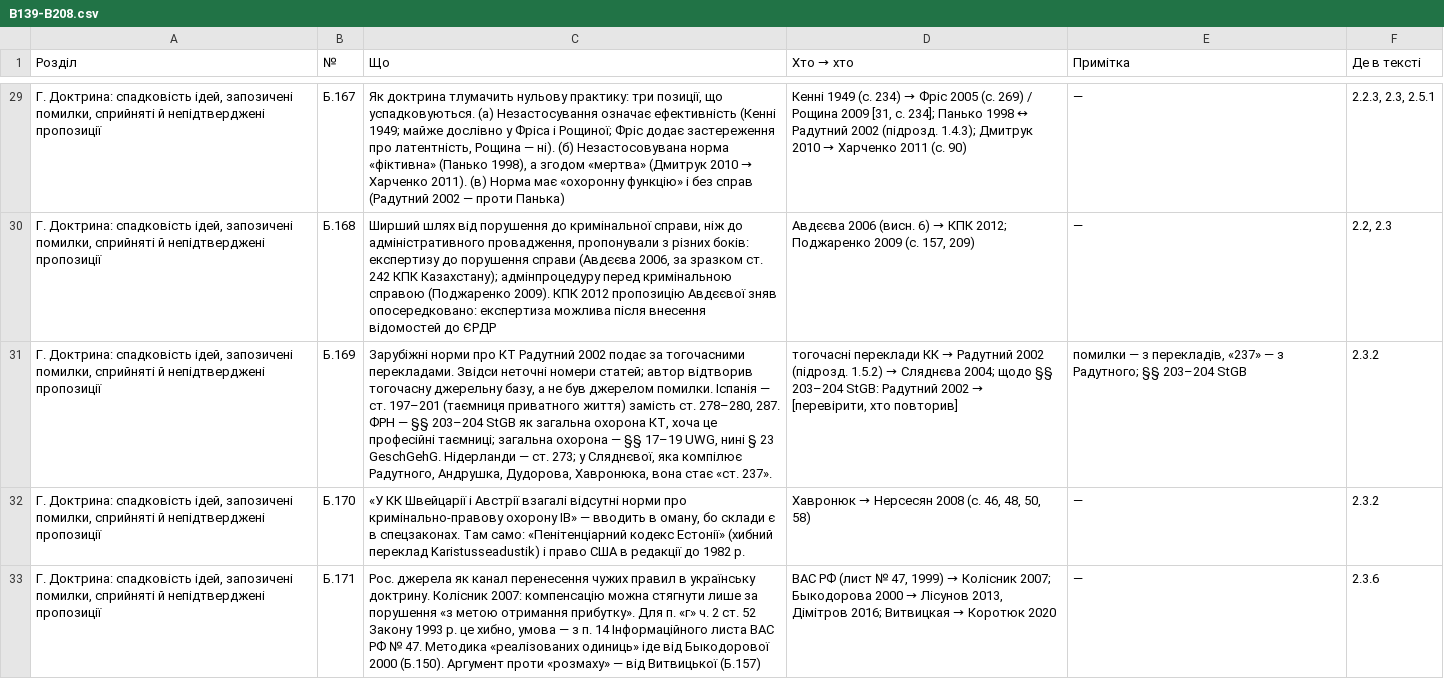
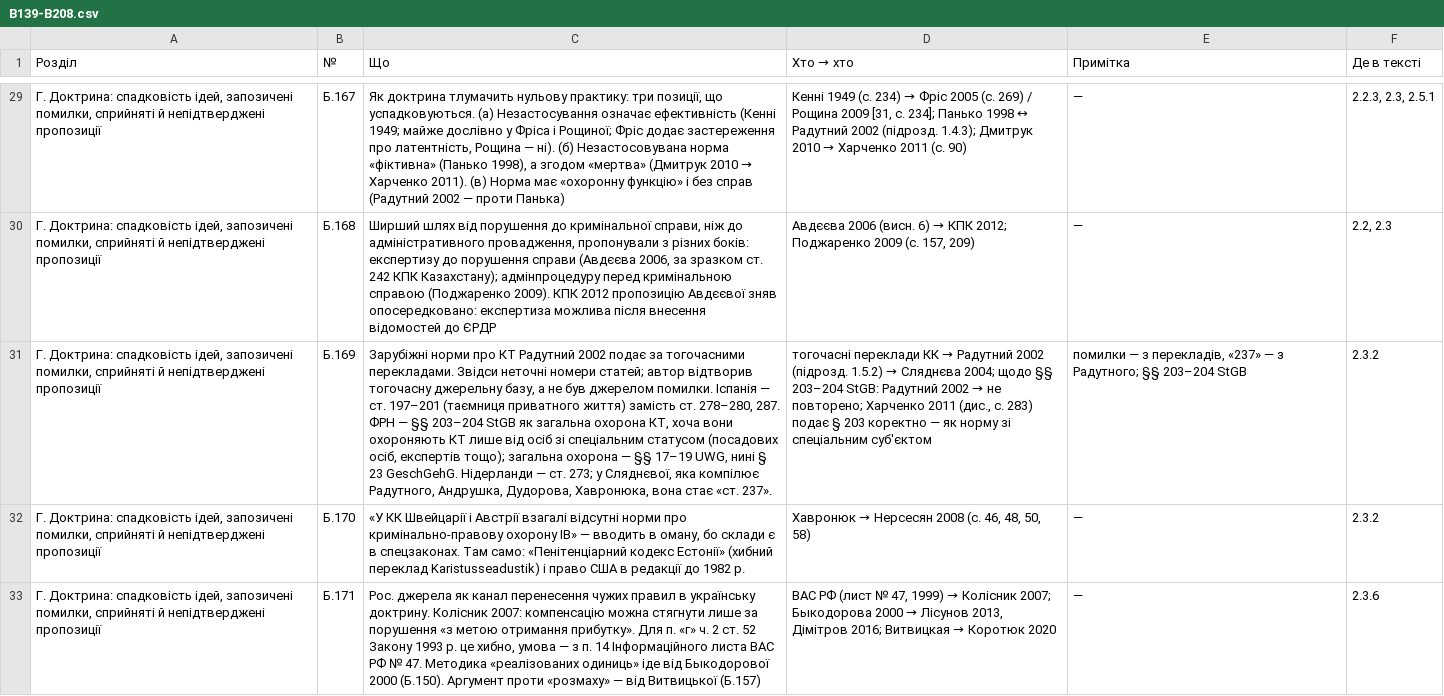
Before and after one commit to viacheslavshtanko/ip-criminal-protection-ukraine-appendices, a CSV file: appendix-B_G-D/B139-B208.csv, drawn as a sheet; only a part is shown, gaps mark what is left out; the diff names each change by its address in the sheet, - before the commit and + after, or states it on an @@ line.

```diff
--- a/appendix-B_G-D/B139-B208.csv
+++ b/appendix-B_G-D/B139-B208.csv
-C31 (Що): …КТ, хоча це професійні таємниці; загальна охорона…
+C31 (Що): …КТ, хоча вони охороняють КТ лише від осіб зі спеціальним статусом (посадових осіб, експертів тощо); загальна охорона…
@@ D31 (Хто → хто): …2002 → [перевірити, хто повторив] → …2002 → не повторено; Харченко 2011 (дис., с. 283) подає § 203 коректно — як норму зі спеціальним суб'єктом @@
```
Also changed, not shown: 6 other files.
